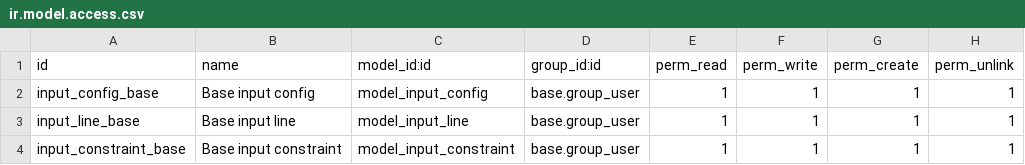
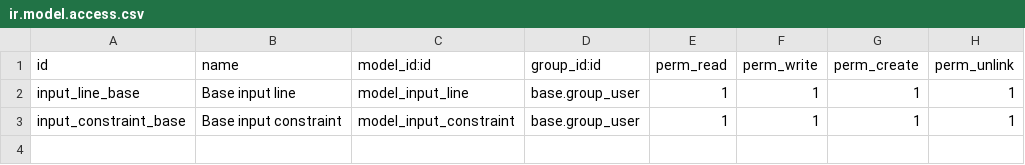
Before and after one commit to akretion/manufacture, a CSV file: mrp_bom_configurable/security/ir.model.access.csv, drawn as a sheet; the diff names each change by its address in the sheet, - before the commit and + after, or states it on an @@ line.

Commit message:
[IMPL] remove input_config because it's useless

```diff
--- a/mrp_bom_configurable/security/ir.model.access.csv
+++ b/mrp_bom_configurable/security/ir.model.access.csv
-row 2: input_config_base | Base input config | model_input_config | base.group_user | 1 | 1 | 1 | 1
```
Also changed, not shown: 7 other files.
